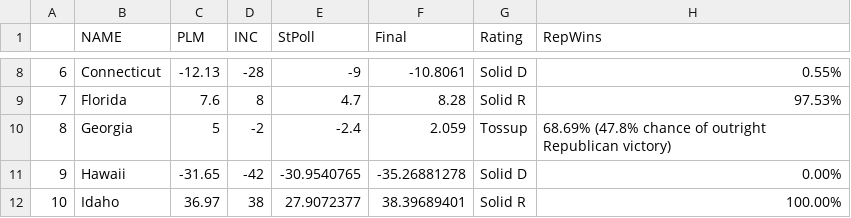
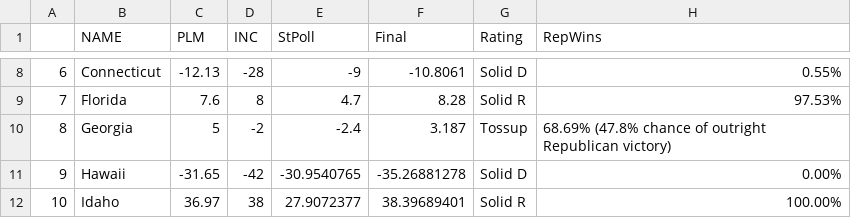
Before and after one commit to endeavorvisuals/endeavorvisuals.github.io, a CSV file: SenateTest.csv, drawn as a sheet; only a part is shown, gaps mark what is left out.

Commit message:
Update SenateTest.csv

```diff
--- a/SenateTest.csv
+++ b/SenateTest.csv
@@ -9,3 +9,3 @@
 7,Florida,7.6,8,4.7,8.28,Solid R,97.53%
-8,Georgia,5,-2,-2.4,2.059,Tossup,68.69% (47.8% chance of outright Republican victory)
+8,Georgia,5,-2,-2.4,3.187,Tossup,68.69% (47.8% chance of outright Republican victory)
 9,Hawaii,-31.65,-42,-30.9540765,-35.26881278,Solid D,0.00%
```
